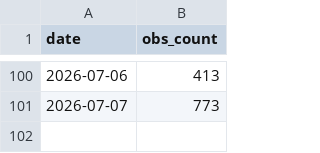
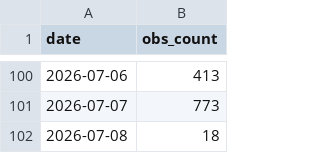
Before and after one commit to pasimasa/lothianbirds, a CSV file: docs/daily_obs_counts.csv, drawn as a sheet; only a part is shown, gaps mark what is left out.

```diff
--- a/docs/daily_obs_counts.csv
+++ b/docs/daily_obs_counts.csv
@@ -101 +101,2 @@ date,obs_count
 2026-07-07,773
+2026-07-08,18
```
Also changed, not shown: docs/monthly_obs_counts.csv, docs/obs_cache.csv, 4 other files.
